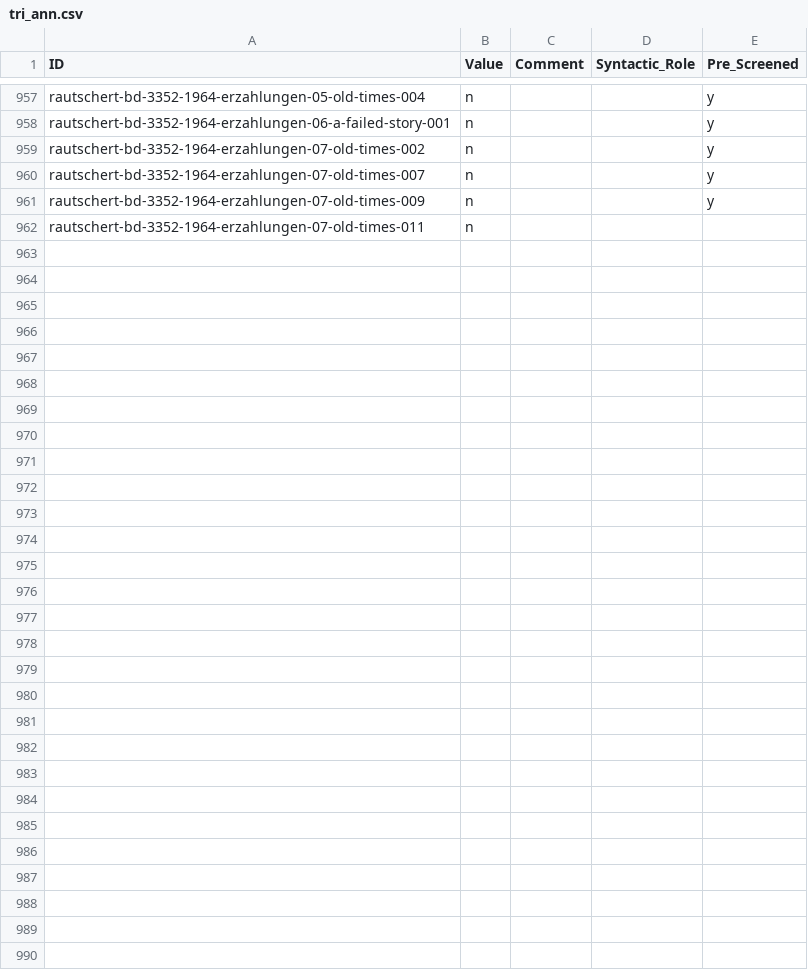
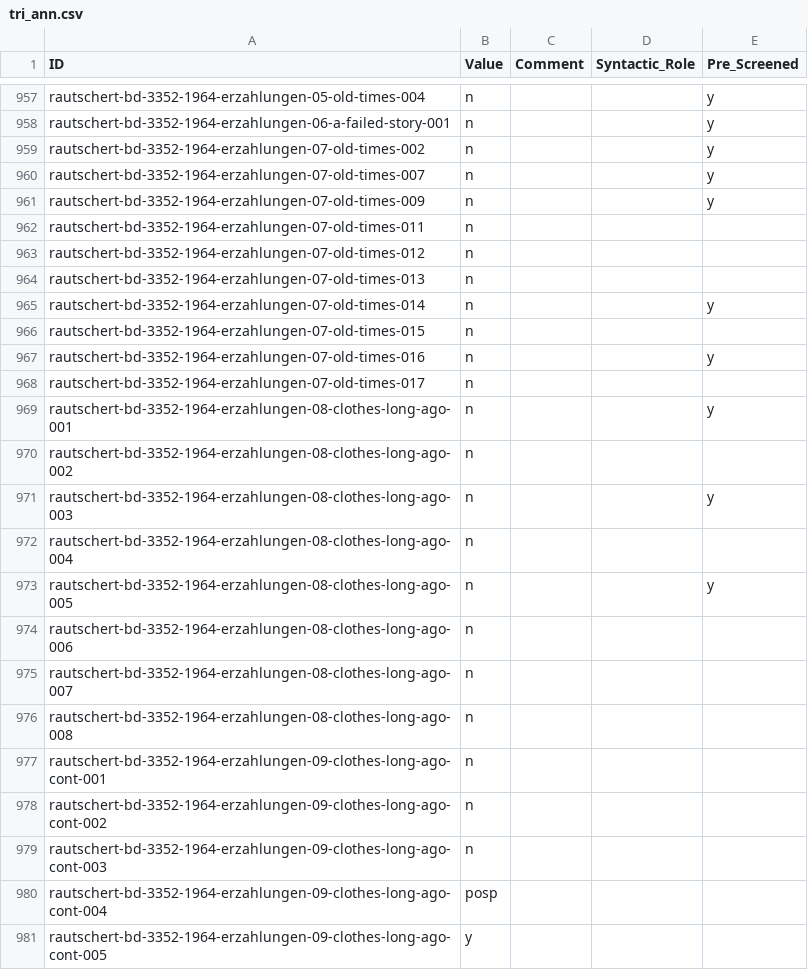
Before and after one commit to fmatter/cariban_nps, a CSV file: data/tri_ann.csv, drawn as a sheet; only a part is shown, gaps mark what is left out; the diff covers the shown part only.

```diff
--- a/data/tri_ann.csv
+++ b/data/tri_ann.csv
@@ -962 +962,20 @@ rautschert-bd-3352-1964-erzahlungen-07-old-times-009,n,,,y
 rautschert-bd-3352-1964-erzahlungen-07-old-times-011,n,,,
+rautschert-bd-3352-1964-erzahlungen-07-old-times-012,n,,,
+rautschert-bd-3352-1964-erzahlungen-07-old-times-013,n,,,
+rautschert-bd-3352-1964-erzahlungen-07-old-times-014,n,,,y
+rautschert-bd-3352-1964-erzahlungen-07-old-times-015,n,,,
+rautschert-bd-3352-1964-erzahlungen-07-old-times-016,n,,,y
+rautschert-bd-3352-1964-erzahlungen-07-old-times-017,n,,,
+rautschert-bd-3352-1964-erzahlungen-08-clothes-long-ago-001,n,,,y
+rautschert-bd-3352-1964-erzahlungen-08-clothes-long-ago-002,n,,,
+rautschert-bd-3352-1964-erzahlungen-08-clothes-long-ago-003,n,,,y
+rautschert-bd-3352-1964-erzahlungen-08-clothes-long-ago-004,n,,,
+rautschert-bd-3352-1964-erzahlungen-08-clothes-long-ago-005,n,,,y
+rautschert-bd-3352-1964-erzahlungen-08-clothes-long-ago-006,n,,,
+rautschert-bd-3352-1964-erzahlungen-08-clothes-long-ago-007,n,,,
+rautschert-bd-3352-1964-erzahlungen-08-clothes-long-ago-008,n,,,
+rautschert-bd-3352-1964-erzahlungen-09-clothes-long-ago-cont-001,n,,,
+rautschert-bd-3352-1964-erzahlungen-09-clothes-long-ago-cont-002,n,,,
+rautschert-bd-3352-1964-erzahlungen-09-clothes-long-ago-cont-003,n,,,
+rautschert-bd-3352-1964-erzahlungen-09-clothes-long-ago-cont-004,posp,,,
+rautschert-bd-3352-1964-erzahlungen-09-clothes-long-ago-cont-005,y,,,
```
Also changed, not shown: 20 added rows elsewhere in this file, data/cldf/examples.csv, 5 other files.
